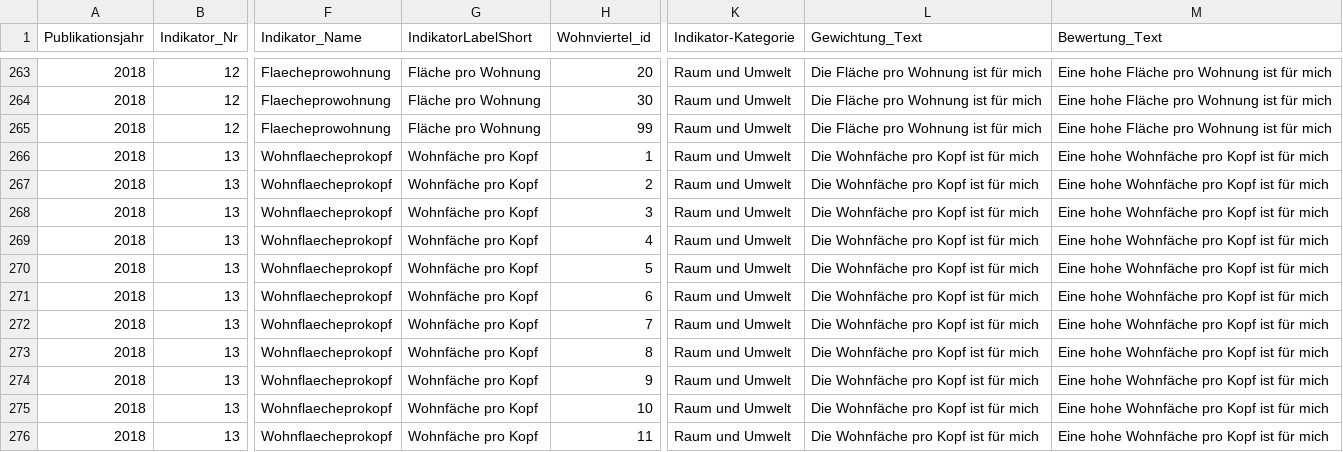
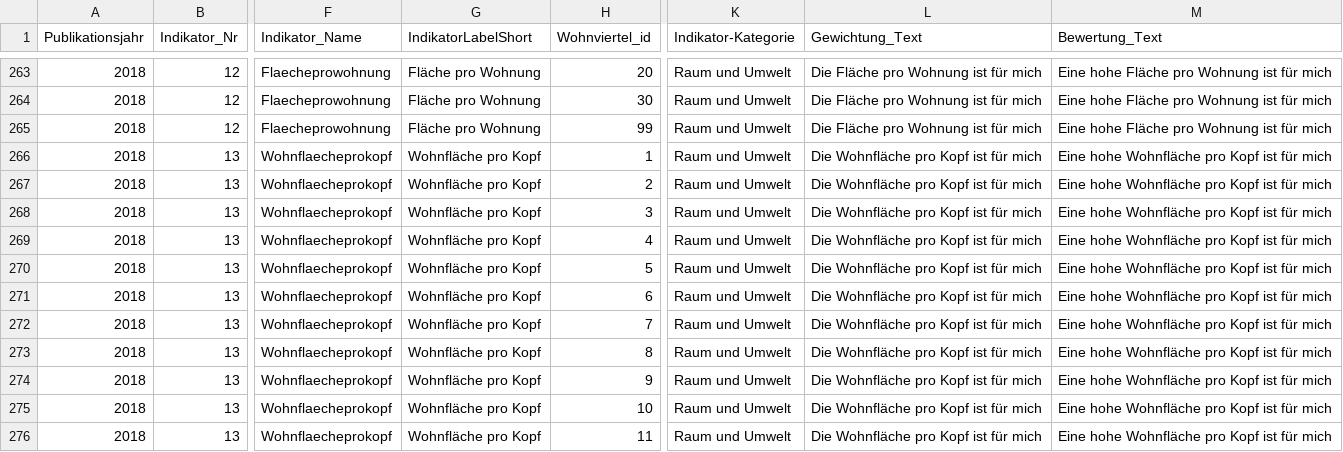
Before and after one commit to statabs-test/quartierindex, a CSV file: data/quartierindex_2018.csv, drawn as a sheet; only a part is shown, gaps mark what is left out; the diff covers the shown part only; the diff names each change by its address in the sheet, - before the commit and + after, or states it on an @@ line.

Commit message:
Fix typo

```diff
--- a/data/quartierindex_2018.csv
+++ b/data/quartierindex_2018.csv
-G266:G276 (IndikatorLabelShort): Wohnfäche pro Kopf
+G266:G276 (IndikatorLabelShort): Wohnfläche pro Kopf
-L266:L276 (Gewichtung_Text): Die Wohnfäche pro Kopf ist für mich
+L266:L276 (Gewichtung_Text): Die Wohnfläche pro Kopf ist für mich
-M266:M276 (Bewertung_Text): Eine hohe Wohnfäche pro Kopf ist für mich
+M266:M276 (Bewertung_Text): Eine hohe Wohnfläche pro Kopf ist für mich
```
Also changed, not shown: 33 edited cells elsewhere in this file.
